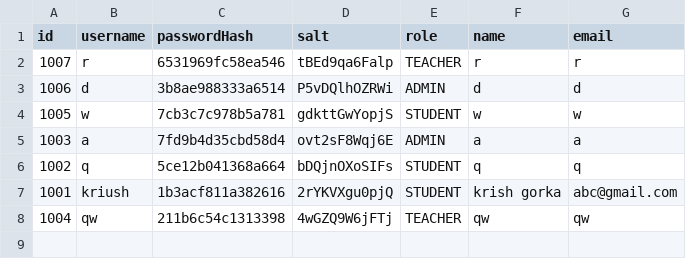
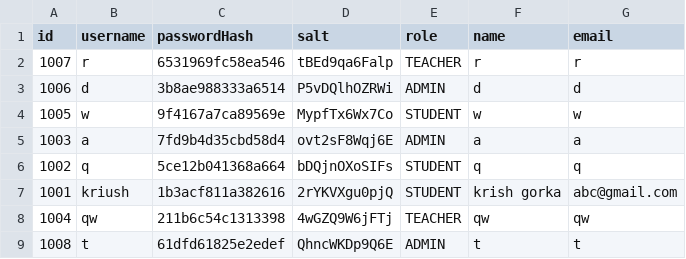
Before and after one commit to PranavGorka/scms, a CSV file: data/users.csv, drawn as a sheet.

```diff
--- a/data/users.csv
+++ b/data/users.csv
@@ -3,3 +3,3 @@ id,username,passwordHash,salt,role,name,email
 1006,d,3b8ae988333a6514,P5vDQlhOZRWi,ADMIN,d,d
-1005,w,7cb3c7c978b5a781,gdkttGwYopjS,STUDENT,w,w
+1005,w,9f4167a7ca89569e,MypfTx6Wx7Co,STUDENT,w,w
 1003,a,7fd9b4d35cbd58d4,ovt2sF8Wqj6E,ADMIN,a,a
@@ -8 +8,2 @@ id,username,passwordHash,salt,role,name,email
 1004,qw,211b6c54c1313398,4wGZQ9W6jFTj,TEACHER,qw,qw
+1008,t,61dfd61825e2edef,QhncWKDp9Q6E,ADMIN,t,t
```
Also changed, not shown: 28 other files.
